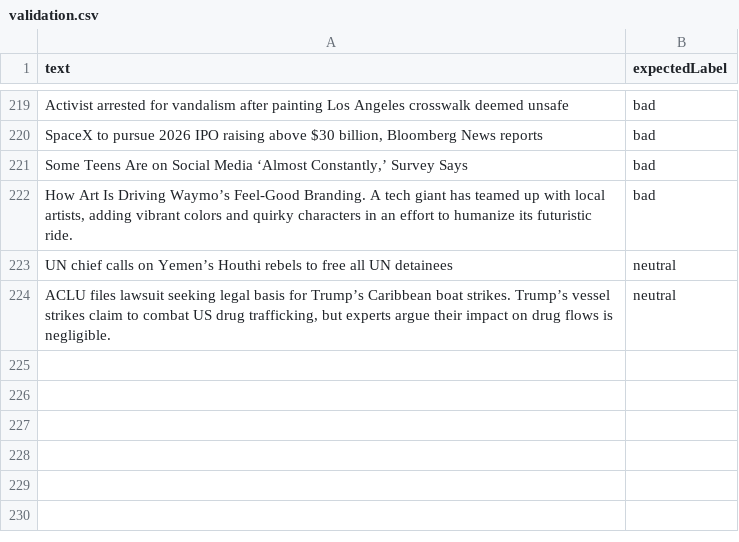
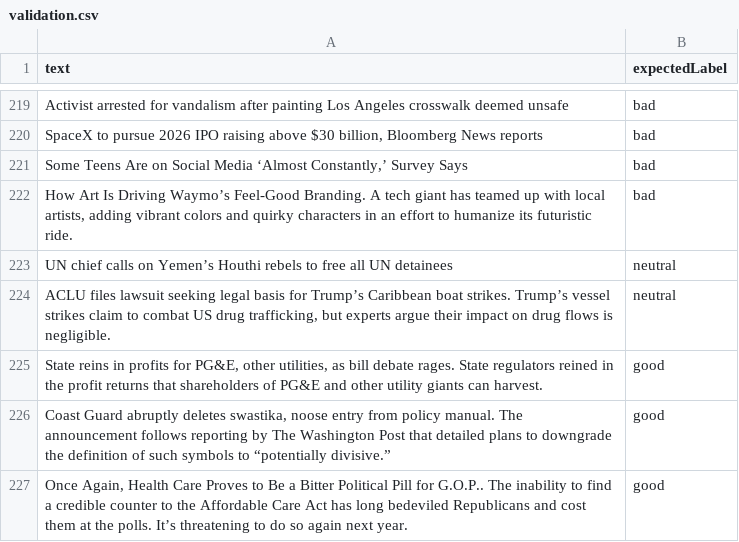
Before and after one commit to lovemedicine/goodnews, a CSV file: tuning/validation.csv, drawn as a sheet; only a part is shown, gaps mark what is left out.

```diff
--- a/tuning/validation.csv
+++ b/tuning/validation.csv
@@ -224 +224,4 @@ text,expectedLabel
 "ACLU files lawsuit seeking legal basis for Trump’s Caribbean boat strikes. Trump’s vessel strikes claim to combat US drug trafficking, but experts argue their impact on drug flows is negligible.",neutral
+"State reins in profits for PG&E, other utilities, as bill debate rages. State regulators reined in the profit returns that shareholders of PG&E and other utility giants can harvest.",good
+"Coast Guard abruptly deletes swastika, noose entry from policy manual. The announcement follows reporting by The Washington Post that detailed plans to downgrade the definition of such symbols to “potentially divisive.”",good
+"Once Again, Health Care Proves to Be a Bitter Political Pill for G.O.P.. The inability to find a credible counter to the Affordable Care Act has long bedeviled Republicans and cost them at the polls. It’s threatening to do so again next year.",good
```
Also changed, not shown: tuning/tuning.csv, 2 other files.
